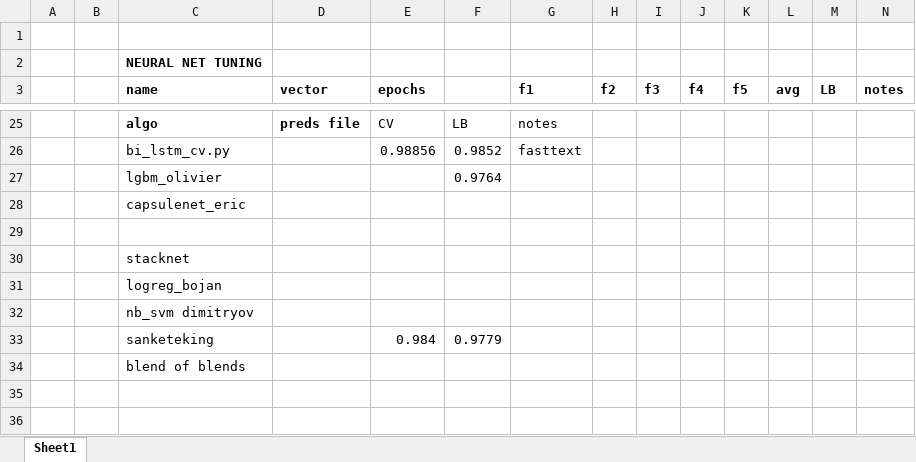
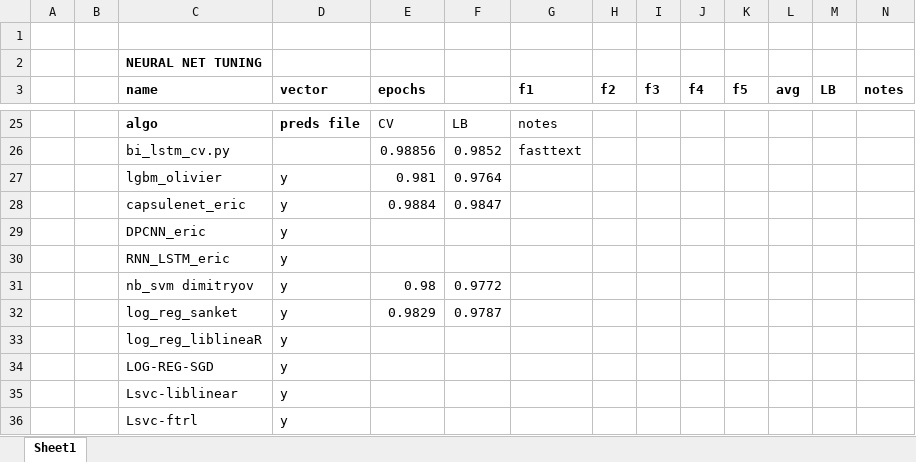
Before and after one commit to JohnM-TX/ToxicWords, an Excel workbook: journalnew.xlsx, sheet Sheet1, drawn as a sheet; only a part is shown, gaps mark what is left out; values as stored, in another font and other column widths than the file's, no borders; removed rows and columns are numbered as before the commit, all else as after; the diff names each change by its address in the sheet, - before the commit and + after, or states it on an @@ line.

Commit message:
adding lstm outputs

```diff
--- a/journalnew.xlsx (sheet Sheet1)
+++ b/journalnew.xlsx (sheet Sheet1)
-D27 (vector): (empty)
+D27 (vector): y
-E27 (epochs): (empty)
+E27 (epochs): 0.981
-row 28:  |  | capsulenet_eric
-row 28: (empty)
+row 28:  |  | capsulenet_eric | y | 0.9884 | 0.9847
-row 30:  |  | stacknet
-row 31:  |  | logreg_bojan
-row 32:  |  | nb_svm dimitryov
-row 33:  |  | sanketeking |  | 0.984 | 0.9779
-row 34:  |  | blend of blends
+row 29:  |  | DPCNN_eric | y
+row 30:  |  | RNN_LSTM_eric | y
+row 31:  |  | nb_svm dimitryov | y | 0.98 | 0.9772
+row 32:  |  | log_reg_sanket | y | 0.9829 | 0.9787
+row 33:  |  | log_reg_liblineaR | y
+row 34:  |  | LOG-REG-SGD | y
+row 35:  |  | Lsvc-liblinear | y
+row 36:  |  | Lsvc-ftrl | y
```
Also changed, not shown: 45 other files.
